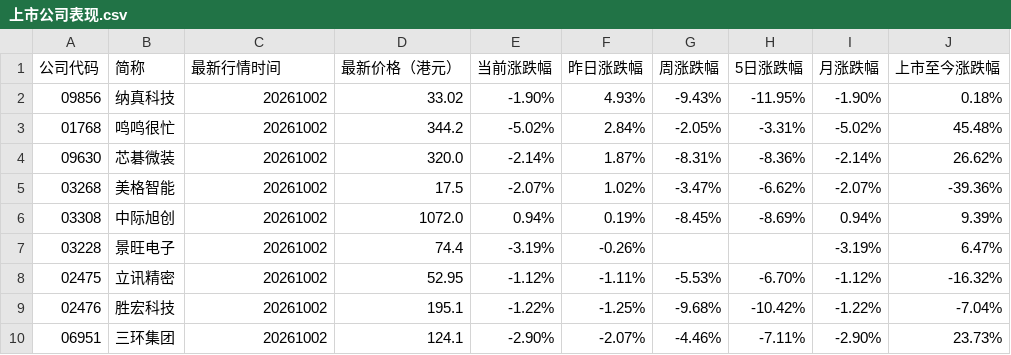
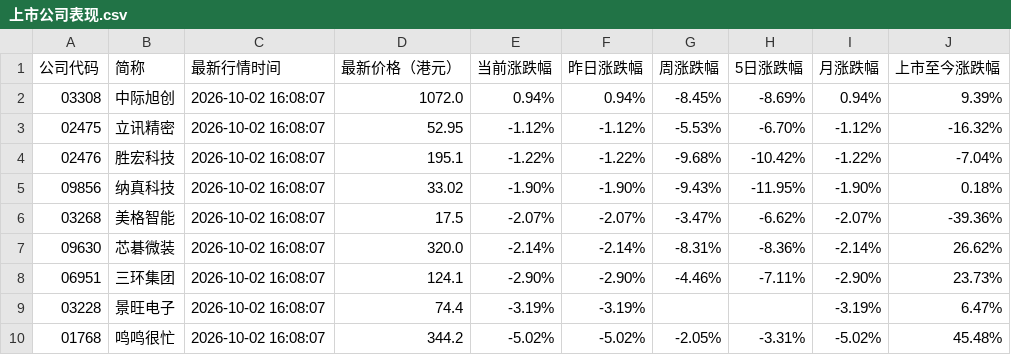
Before and after one commit to xiaoxiao1217xx/hk-ipo-daily-monitor, a CSV file: 上市公司表现.csv, drawn as a sheet.

```diff
--- a/上市公司表现.csv
+++ b/上市公司表现.csv
@@ -1,10 +1,10 @@
 公司代码,简称,最新行情时间,最新价格（港元）,当前涨跌幅,昨日涨跌幅,周涨跌幅,5日涨跌幅,月涨跌幅,上市至今涨跌幅
-09856,纳真科技,20261002,33.02,-1.90%,4.93%,-9.43%,-11.95%,-1.90%,0.18%
-01768,鸣鸣很忙,20261002,344.2,-5.02%,2.84%,-2.05%,-3.31%,-5.02%,45.48%
-09630,芯碁微装,20261002,320.0,-2.14%,1.87%,-8.31%,-8.36%,-2.14%,26.62%
-03268,美格智能,20261002,17.5,-2.07%,1.02%,-3.47%,-6.62%,-2.07%,-39.36%
-03308,中际旭创,20261002,1072.0,0.94%,0.19%,-8.45%,-8.69%,0.94%,9.39%
-03228,景旺电子,20261002,74.4,-3.19%,-0.26%,,,-3.19%,6.47%
-02475,立讯精密,20261002,52.95,-1.12%,-1.11%,-5.53%,-6.70%,-1.12%,-16.32%
-02476,胜宏科技,20261002,195.1,-1.22%,-1.25%,-9.68%,-10.42%,-1.22%,-7.04%
-06951,三环集团,20261002,124.1,-2.90%,-2.07%,-4.46%,-7.11%,-2.90%,23.73%
+03308,中际旭创,2026-10-02 16:08:07,1072.0,0.94%,0.94%,-8.45%,-8.69%,0.94%,9.39%
+02475,立讯精密,2026-10-02 16:08:07,52.95,-1.12%,-1.12%,-5.53%,-6.70%,-1.12%,-16.32%
+02476,胜宏科技,2026-10-02 16:08:07,195.1,-1.22%,-1.22%,-9.68%,-10.42%,-1.22%,-7.04%
+09856,纳真科技,2026-10-02 16:08:07,33.02,-1.90%,-1.90%,-9.43%,-11.95%,-1.90%,0.18%
+03268,美格智能,2026-10-02 16:08:07,17.5,-2.07%,-2.07%,-3.47%,-6.62%,-2.07%,-39.36%
+09630,芯碁微装,2026-10-02 16:08:07,320.0,-2.14%,-2.14%,-8.31%,-8.36%,-2.14%,26.62%
+06951,三环集团,2026-10-02 16:08:07,124.1,-2.90%,-2.90%,-4.46%,-7.11%,-2.90%,23.73%
+03228,景旺电子,2026-10-02 16:08:07,74.4,-3.19%,-3.19%,,,-3.19%,6.47%
+01768,鸣鸣很忙,2026-10-02 16:08:07,344.2,-5.02%,-5.02%,-2.05%,-3.31%,-5.02%,45.48%
```
Also changed, not shown: 最新清单.csv, 2 other files.
